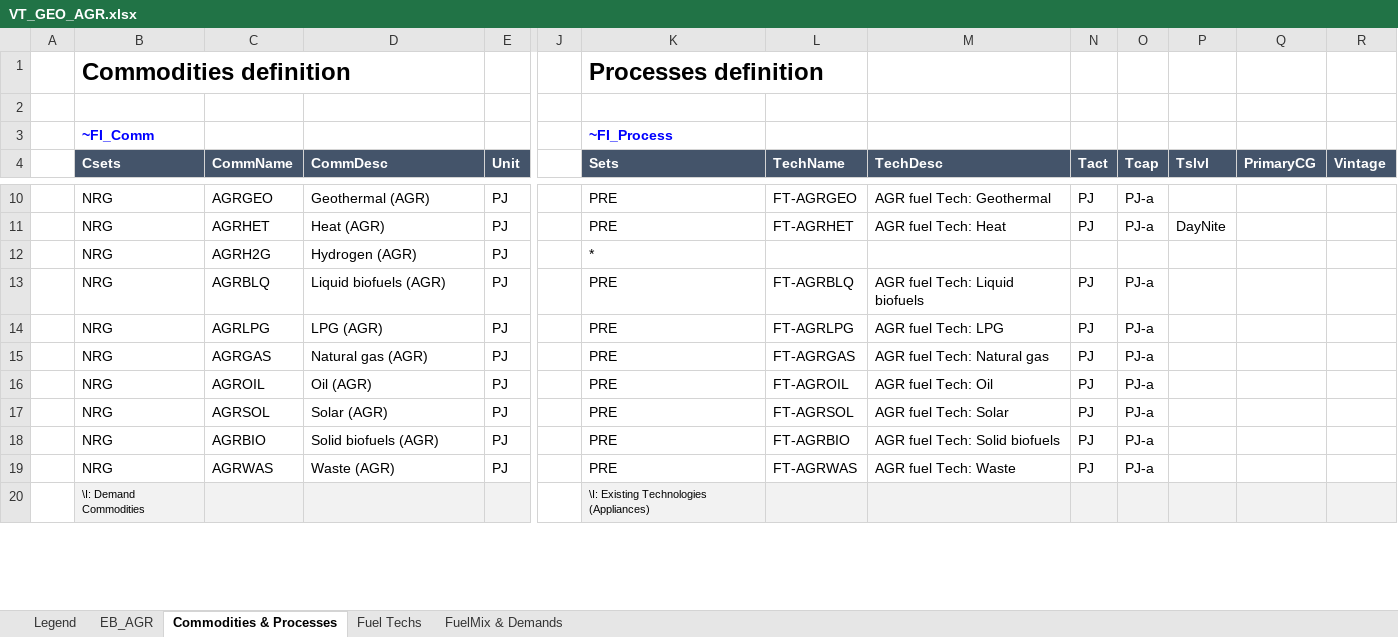
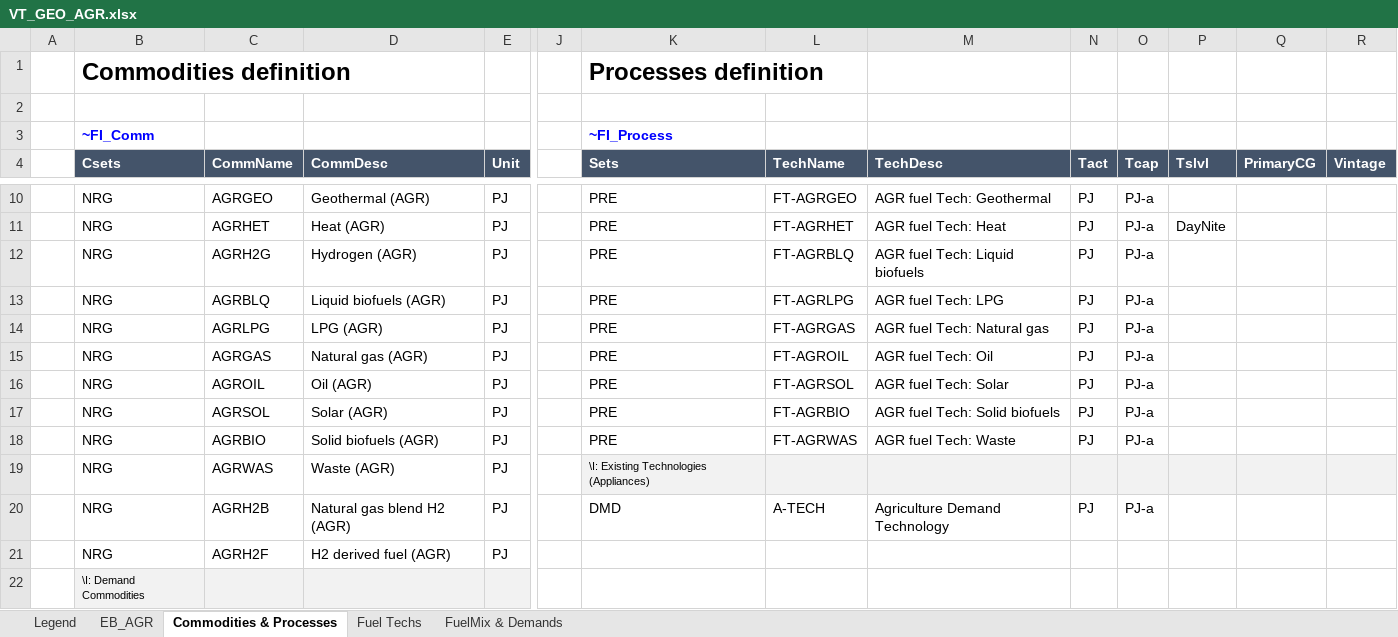
Before and after one commit to akanudia/TIMES-GEO, an Excel workbook: VT_GEO_AGR.xlsx, sheet Commodities & Processes, drawn as a sheet; only a part is shown, gaps mark what is left out; values as stored, in another font and other column widths than the file's, no borders; removed rows and columns are numbered as before the commit, all else as after; rows hold the shown columns only; the diff covers the shown part only; the diff names each change by its address in the sheet, - before the commit and + after, or states it on an @@ line.

```diff
--- a/VT_GEO_AGR.xlsx (sheet Commodities & Processes)
+++ b/VT_GEO_AGR.xlsx (sheet Commodities & Processes)
-K12 (Sets): *
+K12 (Sets): PRE
-L12 (TechName): (empty)
+L12 (TechName): FT-AGRBLQ
-M12 (TechDesc): (empty)
+M12 (TechDesc): AGR fuel Tech: Liquid biofuels
-N12 (Tact): (empty)
+N12 (Tact): PJ
-O12 (Tcap): (empty)
+O12 (Tcap): PJ-a
-L13 (TechName): FT-AGRBLQ
+L13 (TechName): FT-AGRLPG
-M13 (TechDesc): AGR fuel Tech: Liquid biofuels
+M13 (TechDesc): AGR fuel Tech: LPG
-L14 (TechName): FT-AGRLPG
+L14 (TechName): FT-AGRGAS
-M14 (TechDesc): AGR fuel Tech: LPG
+M14 (TechDesc): AGR fuel Tech: Natural gas
-L15 (TechName): FT-AGRGAS
+L15 (TechName): FT-AGROIL
-M15 (TechDesc): AGR fuel Tech: Natural gas
+M15 (TechDesc): AGR fuel Tech: Oil
-L16 (TechName): FT-AGROIL
+L16 (TechName): FT-AGRSOL
-M16 (TechDesc): AGR fuel Tech: Oil
+M16 (TechDesc): AGR fuel Tech: Solar
-L17 (TechName): FT-AGRSOL
+L17 (TechName): FT-AGRBIO
-M17 (TechDesc): AGR fuel Tech: Solar
+M17 (TechDesc): AGR fuel Tech: Solid biofuels
-L18 (TechName): FT-AGRBIO
+L18 (TechName): FT-AGRWAS
-M18 (TechDesc): AGR fuel Tech: Solid biofuels
+M18 (TechDesc): AGR fuel Tech: Waste
-K19 (Sets): PRE
+K19 (Sets): \I: Existing Technologies (Appliances)
-K19:R19 fill: none
+K19:R19 fill: #F2F2F2
@@ K19 text size: smaller @@
-L19 (TechName): FT-AGRWAS
+L19 (TechName): (empty)
-M19 (TechDesc): AGR fuel Tech: Waste
+M19 (TechDesc): (empty)
-N19 (Tact): PJ
+N19 (Tact): (empty)
-O19 (Tcap): PJ-a
+O19 (Tcap): (empty)
-row 20:  | \I: Demand Commodities |  |  |  |  | \I: Existing Technologies (Appliances)
+row 20:  | NRG | AGRH2B | Natural gas blend H2 (AGR) | PJ |  | DMD | A-TECH | Agriculture Demand Technology | PJ | PJ-a
+row 21:  | NRG | AGRH2F | H2 derived fuel (AGR) | PJ
+row 22:  | \I: Demand Commodities
```
Also changed, not shown: 5 edited cells elsewhere in this sheet, sheet Legend, sheet Fuel Techs, VT_GEO_SRV.xlsx, 1 other file.
